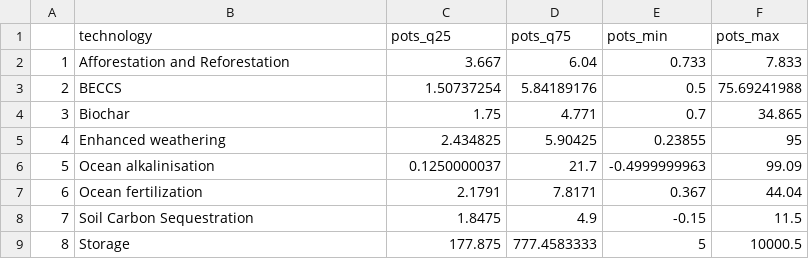
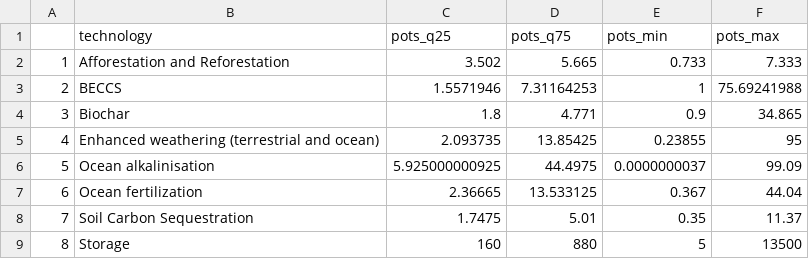
Before and after one commit to mcc-apsis/NETs-review, a CSV file: tables/allpotentials.csv, drawn as a sheet.

Commit message:
fix potentials table

```diff
--- a/tables/allpotentials.csv
+++ b/tables/allpotentials.csv
@@ -1,9 +1,9 @@
 "","technology","pots_q25","pots_q75","pots_min","pots_max"
-"1","Afforestation and Reforestation",3.667,6.04,0.733,7.833
-"2","BECCS",1.50737254,5.84189176,0.5,75.69241988
-"3","Biochar",1.75,4.771,0.7,34.865
-"4","Enhanced weathering",2.434825,5.90425,0.23855,95
-"5","Ocean alkalinisation",0.1250000037,21.7,-0.4999999963,99.09
-"6","Ocean fertilization",2.1791,7.8171,0.367,44.04
-"7","Soil Carbon Sequestration",1.8475,4.9,-0.15,11.5
-"8","Storage",177.875,777.4583333,5,10000.5
+"1","Afforestation and Reforestation",3.502,5.665,0.733,7.333
+"2","BECCS",1.5571946,7.31164253,1,75.69241988
+"3","Biochar",1.8,4.771,0.9,34.865
+"4","Enhanced weathering (terrestrial and ocean)",2.093735,13.85425,0.23855,95
+"5","Ocean alkalinisation",5.925000000925,44.4975,0.0000000037,99.09
+"6","Ocean fertilization",2.36665,13.533125,0.367,44.04
+"7","Soil Carbon Sequestration",1.7475,5.01,0.35,11.37
+"8","Storage",160,880,5,13500
```
Also changed, not shown: 1 other file.
